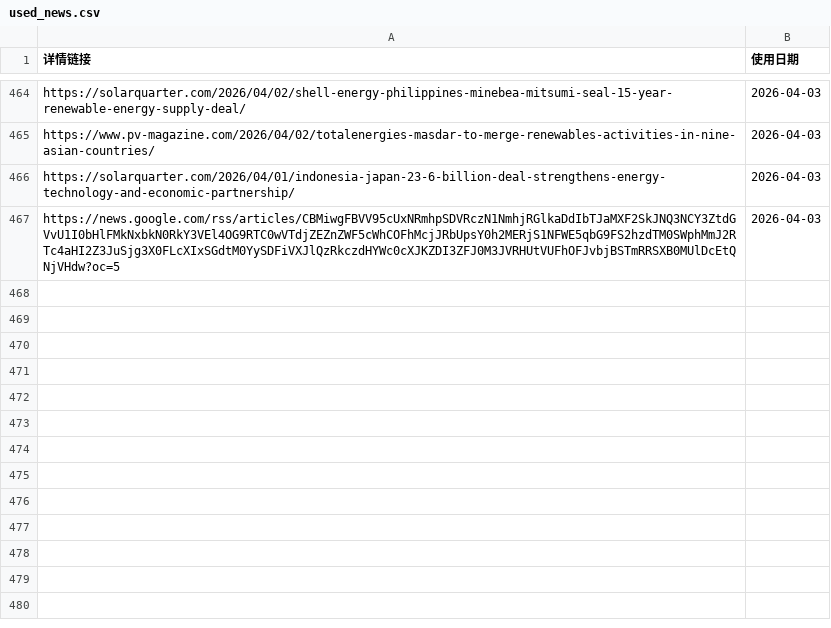
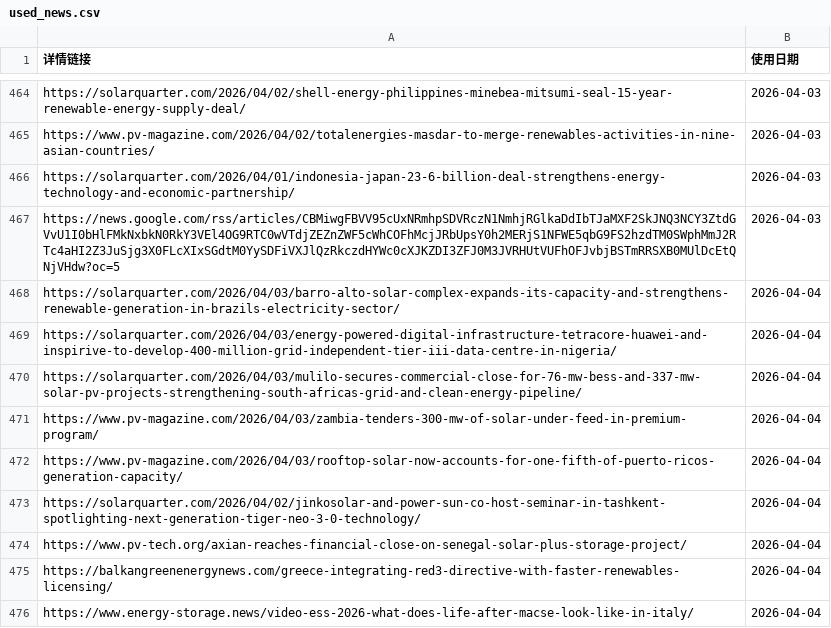
Before and after one commit to nash08338/new-energy-news-monitor, a CSV file: docs/used_news.csv, drawn as a sheet; only a part is shown, gaps mark what is left out; the diff names each change by its address in the sheet, - before the commit and + after, or states it on an @@ line.

```diff
--- a/docs/used_news.csv
+++ b/docs/used_news.csv
+row 468: https://solarquarter.com/2026/04/03/barro-alto-solar-complex-expands-its-capacity-and-strengthens-renewable-generation-in-brazils-electricity-sector/ | 2026-04-04
+row 469: https://solarquarter.com/2026/04/03/energy-powered-digital-infrastructure-tetracore-huawei-and-inspirive-to-develop-400-million-grid-independent-tier-iii-data-centre-in-nigeria/ | 2026-04-04
+row 470: https://solarquarter.com/2026/04/03/mulilo-secures-commercial-close-for-76-mw-bess-and-337-mw-solar-pv-projects-strengthening-south-africas-grid-and-clean-energy-pipeline/ | 2026-04-04
+row 471: https://www.pv-magazine.com/2026/04/03/zambia-tenders-300-mw-of-solar-under-feed-in-premium-program/ | 2026-04-04
+row 472: https://www.pv-magazine.com/2026/04/03/rooftop-solar-now-accounts-for-one-fifth-of-puerto-ricos-generation-capacity/ | 2026-04-04
+row 473: https://solarquarter.com/2026/04/02/jinkosolar-and-power-sun-co-host-seminar-in-tashkent-spotlighting-next-generation-tiger-neo-3-0-technology/ | 2026-04-04
+row 474: https://www.pv-tech.org/axian-reaches-financial-close-on-senegal-solar-plus-storage-project/ | 2026-04-04
+row 475: https://balkangreenenergynews.com/greece-integrating-red3-directive-with-faster-renewables-licensing/ | 2026-04-04
+row 476: https://www.energy-storage.news/video-ess-2026-what-does-life-after-macse-look-like-in-italy/ | 2026-04-04
```
Also changed, not shown: docs/daily/news_2026-03-30.csv, docs/daily/news_2026-03-31.csv, 9 other files.
